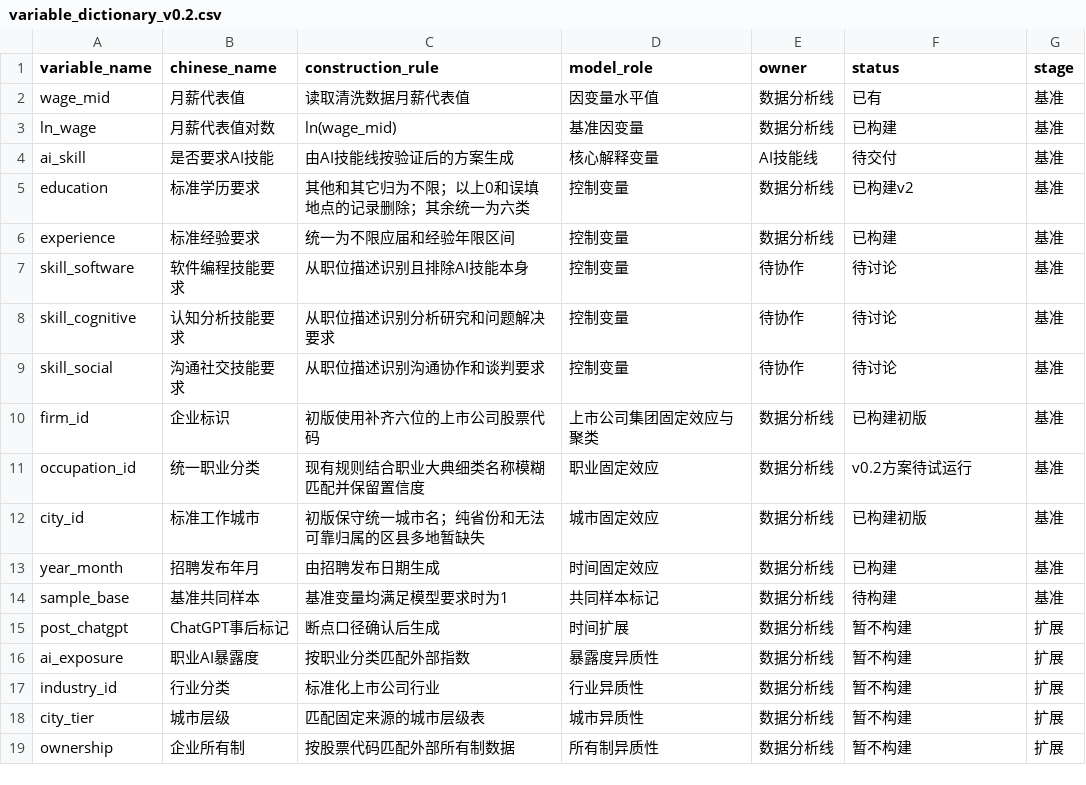
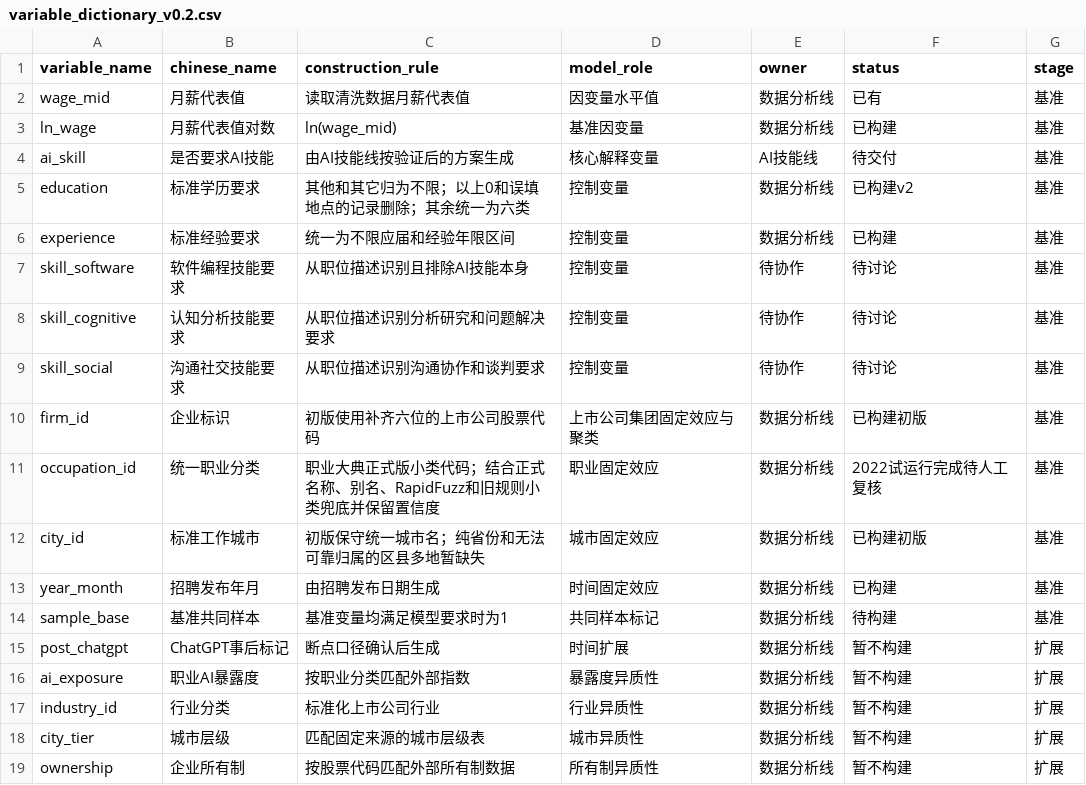
Before and after one commit to fantuanhu818-collab/srtp-research, a CSV file: config/variable_dictionary_v0.2.csv, drawn as a sheet.

Commit message:
feat: build occupation dictionary and rerun 2022 pilot

```diff
--- a/config/variable_dictionary_v0.2.csv
+++ b/config/variable_dictionary_v0.2.csv
@@ -10,3 +10,3 @@ skill_social,沟通社交技能要求,从职位描述识别沟通协作和谈判
 firm_id,企业标识,初版使用补齐六位的上市公司股票代码,上市公司集团固定效应与聚类,数据分析线,已构建初版,基准
-occupation_id,统一职业分类,现有规则结合职业大典细类名称模糊匹配并保留置信度,职业固定效应,数据分析线,v0.2方案待试运行,基准
+occupation_id,统一职业分类,职业大典正式版小类代码；结合正式名称、别名、RapidFuzz和旧规则小类兜底并保留置信度,职业固定效应,数据分析线,2022试运行完成待人工复核,基准
 city_id,标准工作城市,初版保守统一城市名；纯省份和无法可靠归属的区县多地暂缺失,城市固定效应,数据分析线,已构建初版,基准
```
Also changed, not shown: 24 other files.
